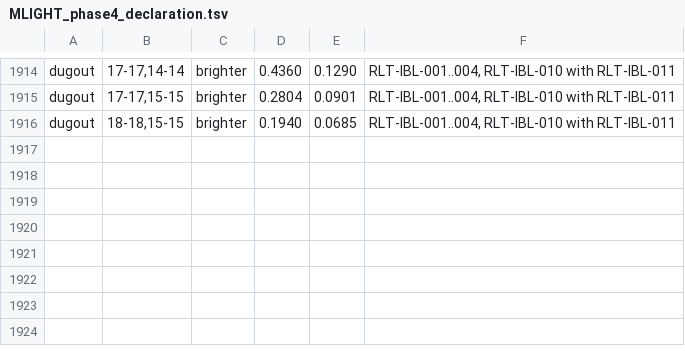
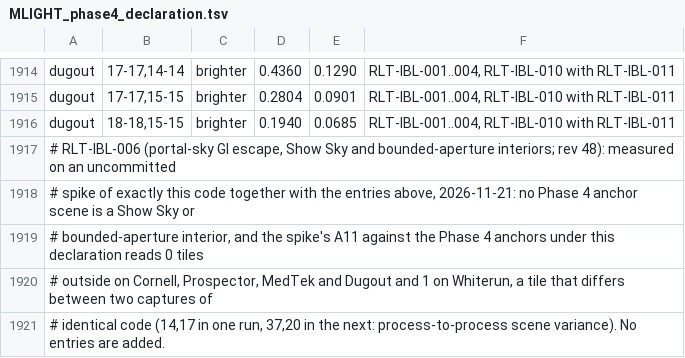
Before and after one commit to matiaszanolli/ByroRedux, a TSV file: docs/audits/MLIGHT_phase4_declaration.tsv, drawn as a sheet; only a part is shown, gaps mark what is left out.

Commit message:
Refs #6604: M-LIGHT Phase 4 change declaration note for RLT-IBL-006, checked in before its code
Measured on the uncommitted spike: no Phase 4 anchor scene is a Show Sky
or bounded-aperture interior, so the portal-sky GI escape moves no anchor
tile; no entries are added (RLT-CNT-002).

```diff
--- a/docs/audits/MLIGHT_phase4_declaration.tsv
+++ b/docs/audits/MLIGHT_phase4_declaration.tsv
@@ -1916 +1916,6 @@ dugout	17-17,15-15	brighter	0.2804	0.0901	RLT-IBL-001..004, RLT-IBL-010 with RLT
 dugout	18-18,15-15	brighter	0.1940	0.0685	RLT-IBL-001..004, RLT-IBL-010 with RLT-IBL-011
+# RLT-IBL-006 (portal-sky GI escape, Show Sky and bounded-aperture interiors; rev 48): measured on an uncommitted
+# spike of exactly this code together with the entries above, 2026-11-21: no Phase 4 anchor scene is a Show Sky or
+# bounded-aperture interior, and the spike's A11 against the Phase 4 anchors under this declaration reads 0 tiles
+# outside on Cornell, Prospector, MedTek and Dugout and 1 on Whiterun, a tile that differs between two captures of
+# identical code (14,17 in one run, 37,20 in the next: process-to-process scene variance). No entries are added.
```
